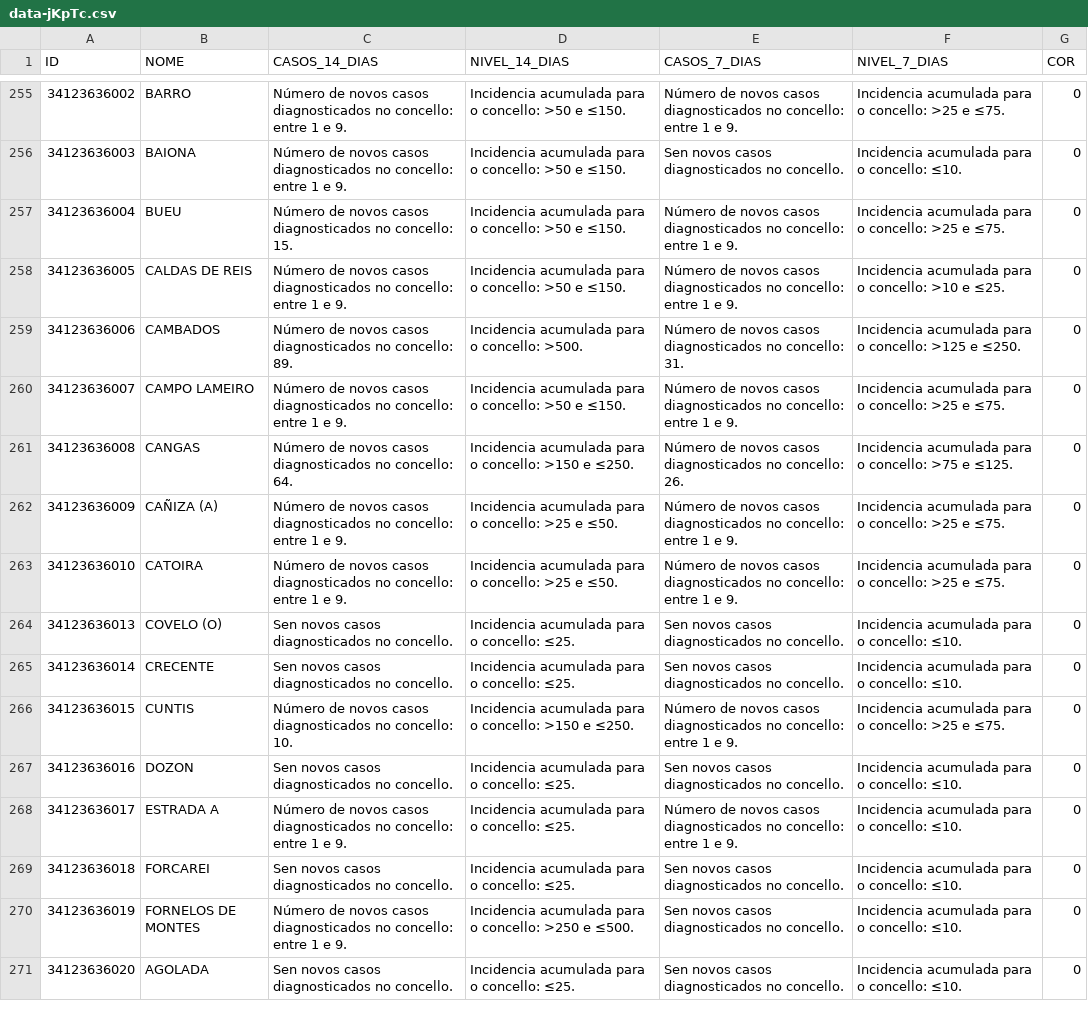
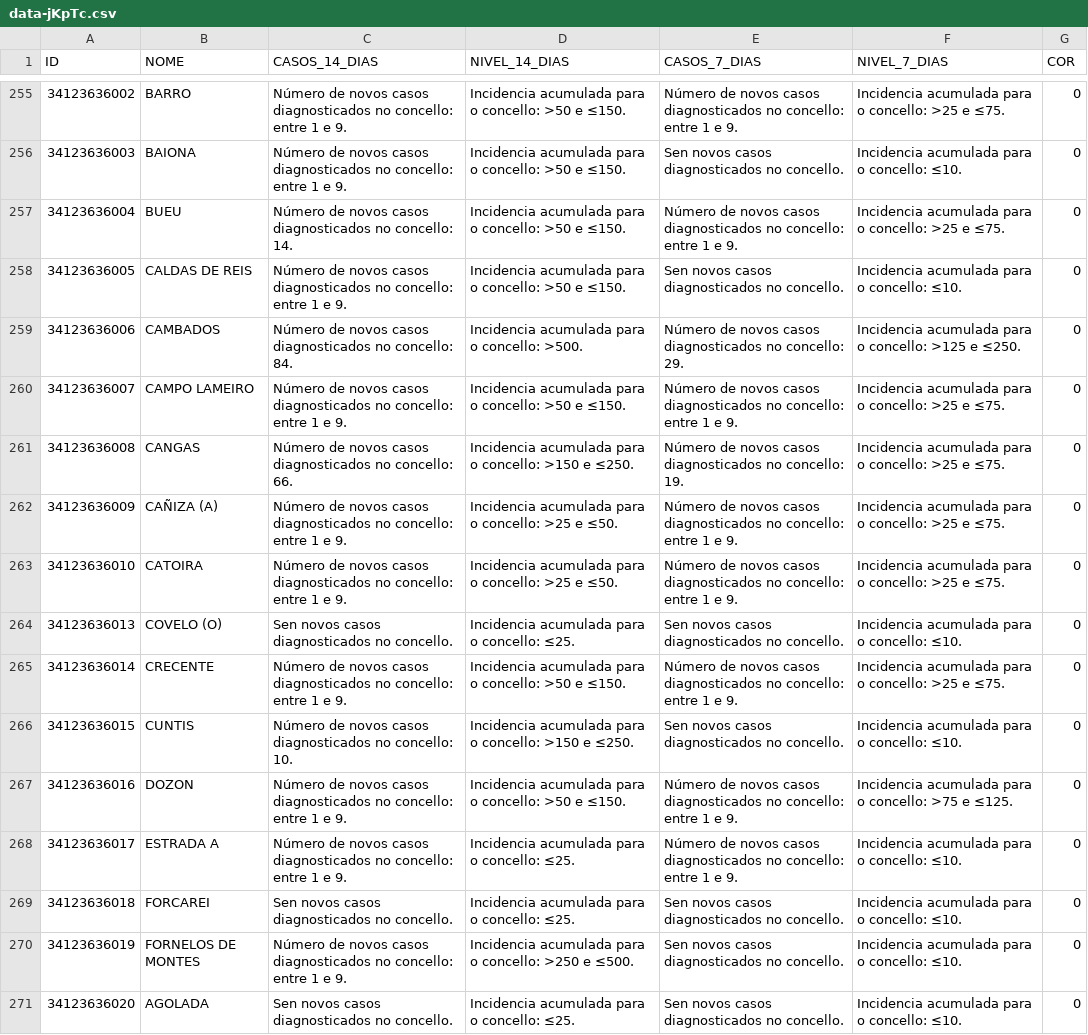
Before and after one commit to alexvelazquezp/Covid-19-Galicia, a CSV file: data-jKpTc.csv, drawn as a sheet; only a part is shown, gaps mark what is left out; the diff covers the shown part only.

```diff
--- a/data-jKpTc.csv
+++ b/data-jKpTc.csv
@@ -256,7 +256,7 @@
 34123636003,BAIONA,Número de novos casos diagnosticados no concello: entre 1 e 9.,Incidencia acumulada para o concello: >50 e ≤150.,Sen novos casos diagnosticados no concello.,Incidencia acumulada para o concello: ≤10.,0
-34123636004,BUEU,Número de novos casos diagnosticados no concello: 15.,Incidencia acumulada para o concello: >50 e ≤150.,Número de novos casos diagnosticados no concello: entre 1 e 9.,Incidencia acumulada para o concello: >25 e ≤75.,0
-34123636005,CALDAS DE REIS,Número de novos casos diagnosticados no concello: entre 1 e 9.,Incidencia acumulada para o concello: >50 e ≤150.,Número de novos casos diagnosticados no concello: entre 1 e 9.,Incidencia acumulada para o concello: >10 e ≤25.,0
-34123636006,CAMBADOS,Número de novos casos diagnosticados no concello: 89.,Incidencia acumulada para o concello: >500.,Número de novos casos diagnosticados no concello: 31.,Incidencia acumulada para o concello: >125 e ≤250.,0
+34123636004,BUEU,Número de novos casos diagnosticados no concello: 14.,Incidencia acumulada para o concello: >50 e ≤150.,Número de novos casos diagnosticados no concello: entre 1 e 9.,Incidencia acumulada para o concello: >25 e ≤75.,0
+34123636005,CALDAS DE REIS,Número de novos casos diagnosticados no concello: entre 1 e 9.,Incidencia acumulada para o concello: >50 e ≤150.,Sen novos casos diagnosticados no concello.,Incidencia acumulada para o concello: ≤10.,0
+34123636006,CAMBADOS,Número de novos casos diagnosticados no concello: 84.,Incidencia acumulada para o concello: >500.,Número de novos casos diagnosticados no concello: 29.,Incidencia acumulada para o concello: >125 e ≤250.,0
 34123636007,CAMPO LAMEIRO,Número de novos casos diagnosticados no concello: entre 1 e 9.,Incidencia acumulada para o concello: >50 e ≤150.,Número de novos casos diagnosticados no concello: entre 1 e 9.,Incidencia acumulada para o concello: >25 e ≤75.,0
-34123636008,CANGAS,Número de novos casos diagnosticados no concello: 64.,Incidencia acumulada para o concello: >150 e ≤250.,Número de novos casos diagnosticados no concello: 26.,Incidencia acumulada para o concello: >75 e ≤125.,0
+34123636008,CANGAS,Número de novos casos diagnosticados no concello: 66.,Incidencia acumulada para o concello: >150 e ≤250.,Número de novos casos diagnosticados no concello: 19.,Incidencia acumulada para o concello: >25 e ≤75.,0
 34123636009,CAÑIZA (A),Número de novos casos diagnosticados no concello: entre 1 e 9.,Incidencia acumulada para o concello: >25 e ≤50.,Número de novos casos diagnosticados no concello: entre 1 e 9.,Incidencia acumulada para o concello: >25 e ≤75.,0
@@ -264,5 +264,5 @@
 34123636013,COVELO (O),Sen novos casos diagnosticados no concello.,Incidencia acumulada para o concello: ≤25.,Sen novos casos diagnosticados no concello.,Incidencia acumulada para o concello: ≤10.,0
-34123636014,CRECENTE,Sen novos casos diagnosticados no concello.,Incidencia acumulada para o concello: ≤25.,Sen novos casos diagnosticados no concello.,Incidencia acumulada para o concello: ≤10.,0
-34123636015,CUNTIS,Número de novos casos diagnosticados no concello: 10.,Incidencia acumulada para o concello: >150 e ≤250.,Número de novos casos diagnosticados no concello: entre 1 e 9.,Incidencia acumulada para o concello: >25 e ≤75.,0
-34123636016,DOZON,Sen novos casos diagnosticados no concello.,Incidencia acumulada para o concello: ≤25.,Sen novos casos diagnosticados no concello.,Incidencia acumulada para o concello: ≤10.,0
+34123636014,CRECENTE,Número de novos casos diagnosticados no concello: entre 1 e 9.,Incidencia acumulada para o concello: >50 e ≤150.,Número de novos casos diagnosticados no concello: entre 1 e 9.,Incidencia acumulada para o concello: >25 e ≤75.,0
+34123636015,CUNTIS,Número de novos casos diagnosticados no concello: 10.,Incidencia acumulada para o concello: >150 e ≤250.,Sen novos casos diagnosticados no concello.,Incidencia acumulada para o concello: ≤10.,0
+34123636016,DOZON,Número de novos casos diagnosticados no concello: entre 1 e 9.,Incidencia acumulada para o concello: >50 e ≤150.,Número de novos casos diagnosticados no concello: entre 1 e 9.,Incidencia acumulada para o concello: >75 e ≤125.,0
 34123636017,ESTRADA A,Número de novos casos diagnosticados no concello: entre 1 e 9.,Incidencia acumulada para o concello: ≤25.,Número de novos casos diagnosticados no concello: entre 1 e 9.,Incidencia acumulada para o concello: ≤10.,0
```
Also changed, not shown: 132 edited cells elsewhere in this file, 10 other files.
